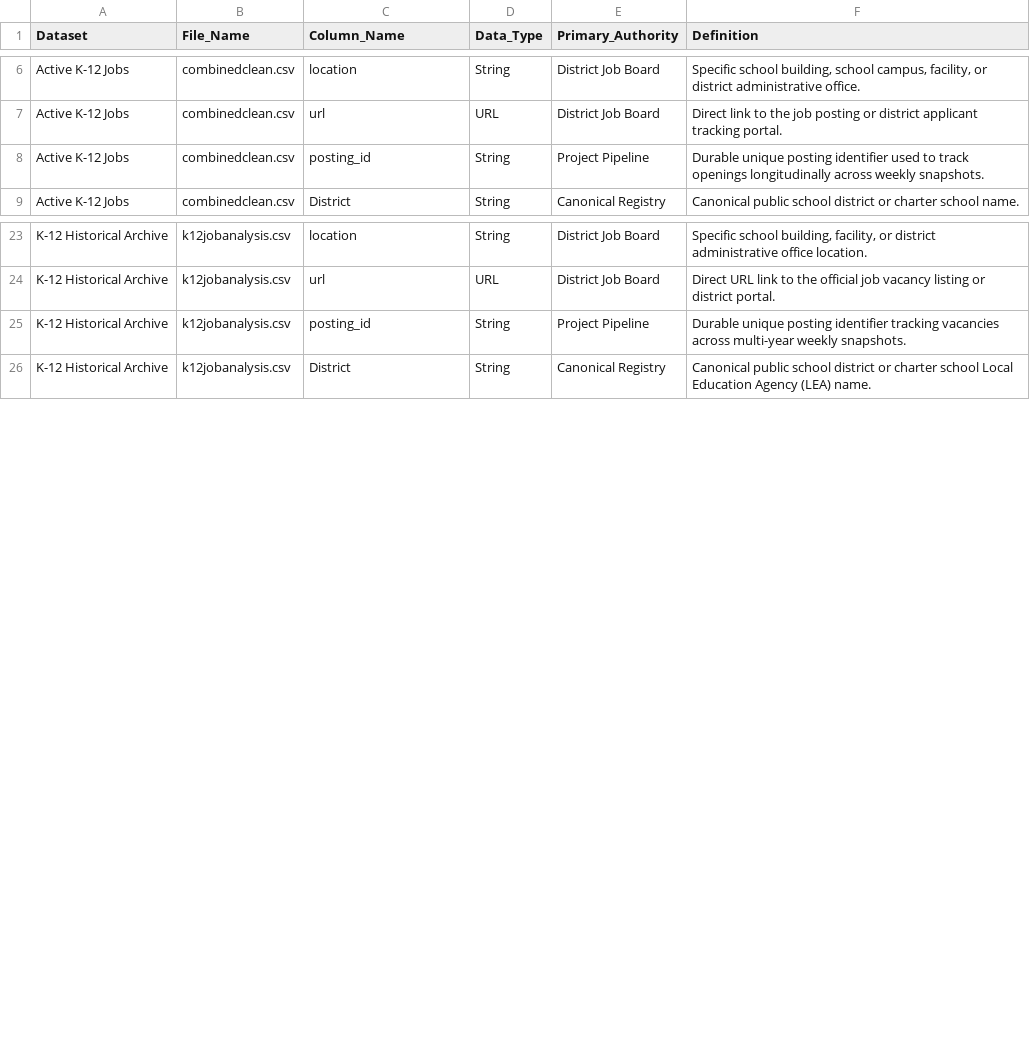
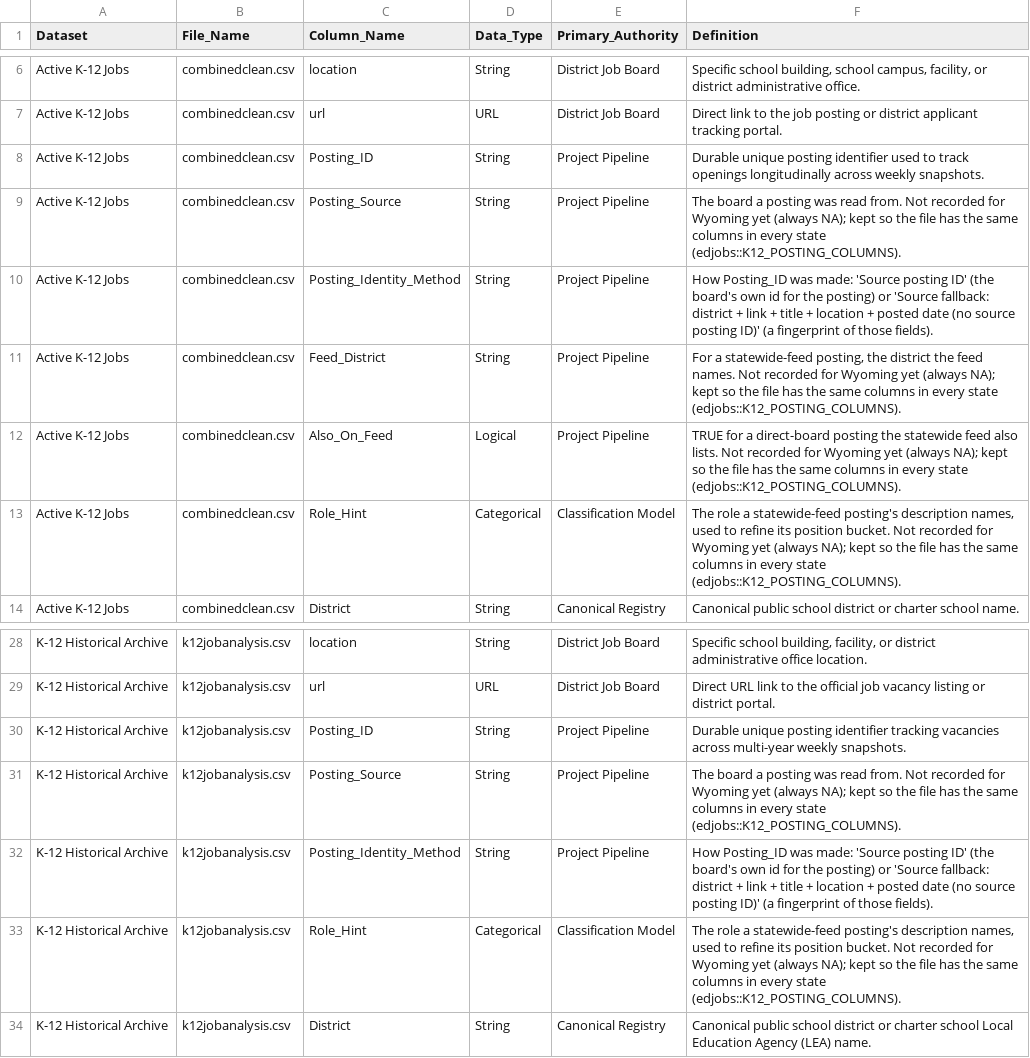
Before and after one commit to MPerk78/Wyoming-Education-Jobs-Dashboard, a CSV file: Wy_Ed_Jobs/data_dictionary.csv, drawn as a sheet; only a part is shown, gaps mark what is left out.

```diff
--- a/Wy_Ed_Jobs/data_dictionary.csv
+++ b/Wy_Ed_Jobs/data_dictionary.csv
@@ -7,3 +7,8 @@
 "Active K-12 Jobs","combinedclean.csv","url","URL","District Job Board","Direct link to the job posting or district applicant tracking portal."
-"Active K-12 Jobs","combinedclean.csv","posting_id","String","Project Pipeline","Durable unique posting identifier used to track openings longitudinally across weekly snapshots."
+"Active K-12 Jobs","combinedclean.csv","Posting_ID","String","Project Pipeline","Durable unique posting identifier used to track openings longitudinally across weekly snapshots."
+"Active K-12 Jobs","combinedclean.csv","Posting_Source","String","Project Pipeline","The board a posting was read from. Not recorded for Wyoming yet (always NA); kept so the file has the same columns in every state (edjobs::K12_POSTING_COLUMNS)."
+"Active K-12 Jobs","combinedclean.csv","Posting_Identity_Method","String","Project Pipeline","How Posting_ID was made: 'Source posting ID' (the board's own id for the posting) or 'Source fallback: district + link + title + location + posted date (no source posting ID)' (a fingerprint of those fields)."
+"Active K-12 Jobs","combinedclean.csv","Feed_District","String","Project Pipeline","For a statewide-feed posting, the district the feed names. Not recorded for Wyoming yet (always NA); kept so the file has the same columns in every state (edjobs::K12_POSTING_COLUMNS)."
+"Active K-12 Jobs","combinedclean.csv","Also_On_Feed","Logical","Project Pipeline","TRUE for a direct-board posting the statewide feed also lists. Not recorded for Wyoming yet (always NA); kept so the file has the same columns in every state (edjobs::K12_POSTING_COLUMNS)."
+"Active K-12 Jobs","combinedclean.csv","Role_Hint","Categorical","Classification Model","The role a statewide-feed posting's description names, used to refine its position bucket. Not recorded for Wyoming yet (always NA); kept so the file has the same columns in every state (edjobs::K12_POSTING_COLUMNS)."
 "Active K-12 Jobs","combinedclean.csv","District","String","Canonical Registry","Canonical public school district or charter school name."
@@ -24,3 +29,6 @@
 "K-12 Historical Archive","k12jobanalysis.csv","url","URL","District Job Board","Direct URL link to the official job vacancy listing or district portal."
-"K-12 Historical Archive","k12jobanalysis.csv","posting_id","String","Project Pipeline","Durable unique posting identifier tracking vacancies across multi-year weekly snapshots."
+"K-12 Historical Archive","k12jobanalysis.csv","Posting_ID","String","Project Pipeline","Durable unique posting identifier tracking vacancies across multi-year weekly snapshots."
+"K-12 Historical Archive","k12jobanalysis.csv","Posting_Source","String","Project Pipeline","The board a posting was read from. Not recorded for Wyoming yet (always NA); kept so the file has the same columns in every state (edjobs::K12_POSTING_COLUMNS)."
+"K-12 Historical Archive","k12jobanalysis.csv","Posting_Identity_Method","String","Project Pipeline","How Posting_ID was made: 'Source posting ID' (the board's own id for the posting) or 'Source fallback: district + link + title + location + posted date (no source posting ID)' (a fingerprint of those fields)."
+"K-12 Historical Archive","k12jobanalysis.csv","Role_Hint","Categorical","Classification Model","The role a statewide-feed posting's description names, used to refine its position bucket. Not recorded for Wyoming yet (always NA); kept so the file has the same columns in every state (edjobs::K12_POSTING_COLUMNS)."
 "K-12 Historical Archive","k12jobanalysis.csv","District","String","Canonical Registry","Canonical public school district or charter school Local Education Agency (LEA) name."
```
Also changed, not shown: 14 other files.
